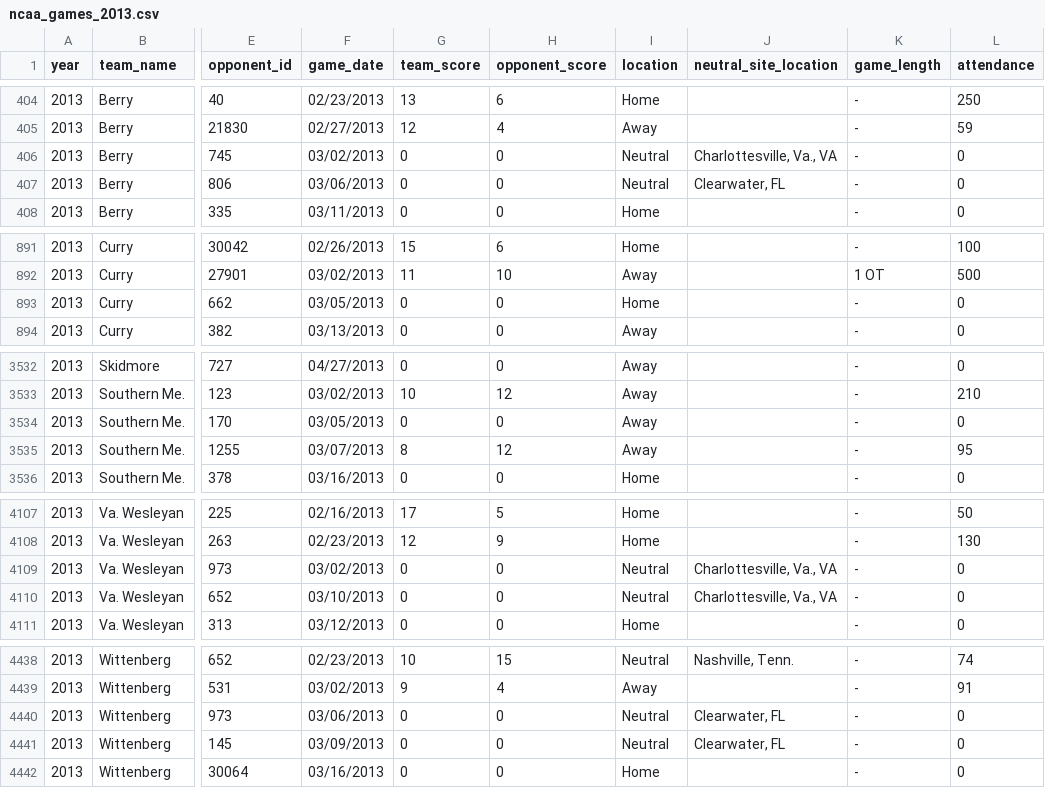
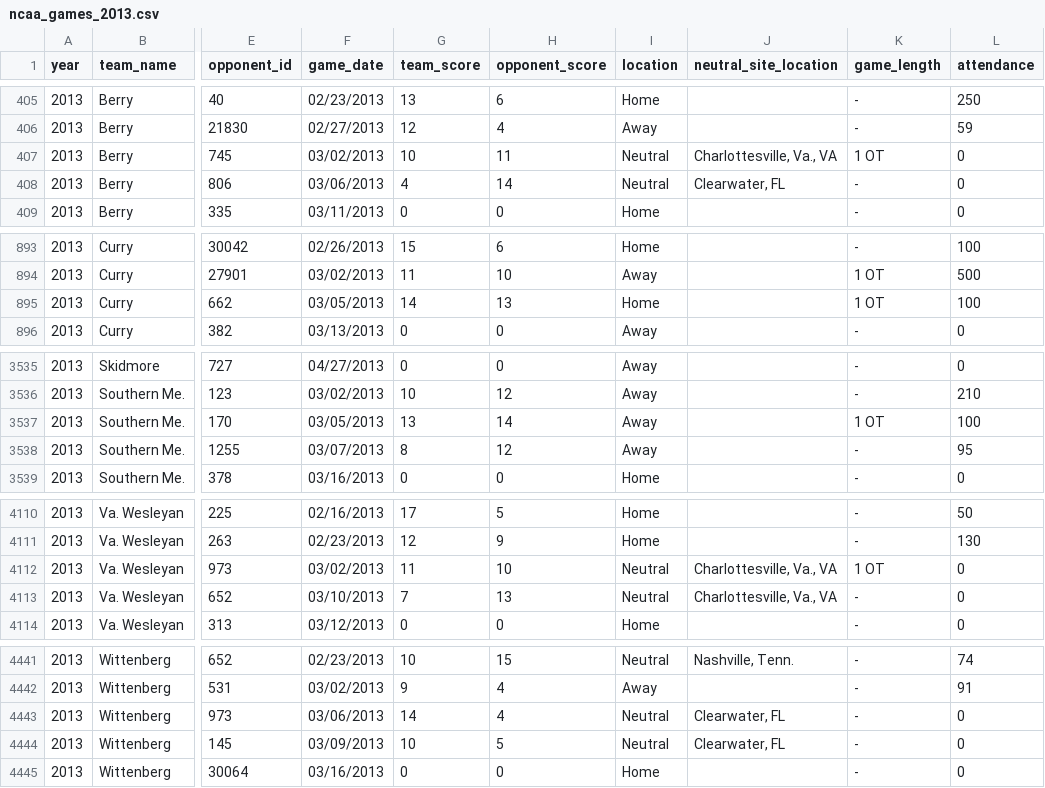
Before and after one commit to octonion/lacrosse, a CSV file: ncaa/ncaa_games_2013.csv, drawn as a sheet; only a part is shown, gaps mark what is left out; addresses are those after the commit; the diff covers the shown part only; the diff names each change by its address in the sheet, - before the commit and + after, or states it on an @@ line.

```diff
--- a/ncaa/ncaa_games_2013.csv
+++ b/ncaa/ncaa_games_2013.csv
-G407 (team_score): 0
+G407 (team_score): 10
-H407 (opponent_score): 0
+H407 (opponent_score): 11
-K407 (game_length): -
+K407 (game_length): 1 OT
-G408 (team_score): 0
+G408 (team_score): 4
-H408 (opponent_score): 0
+H408 (opponent_score): 14
-G895 (team_score): 0
+G895 (team_score): 14
-H895 (opponent_score): 0
+H895 (opponent_score): 13
-K895 (game_length): -
+K895 (game_length): 1 OT
-L895 (attendance): 0
+L895 (attendance): 100
-G3537 (team_score): 0
+G3537 (team_score): 13
-H3537 (opponent_score): 0
+H3537 (opponent_score): 14
-K3537 (game_length): -
+K3537 (game_length): 1 OT
-L3537 (attendance): 0
+L3537 (attendance): 100
-G4112 (team_score): 0
+G4112 (team_score): 11
-H4112 (opponent_score): 0
+H4112 (opponent_score): 10
-K4112 (game_length): -
+K4112 (game_length): 1 OT
-G4113 (team_score): 0
+G4113 (team_score): 7
-H4113 (opponent_score): 0
+H4113 (opponent_score): 13
-G4443 (team_score): 0
+G4443 (team_score): 14
-H4443 (opponent_score): 0
+H4443 (opponent_score): 4
-G4444 (team_score): 0
+G4444 (team_score): 10
-H4444 (opponent_score): 0
+H4444 (opponent_score): 5
```
Also changed, not shown: 4 added rows, 1 removed row and 32 edited cells elsewhere in this file, ncaa/ncaa_records_2013.csv, 24 other files.
